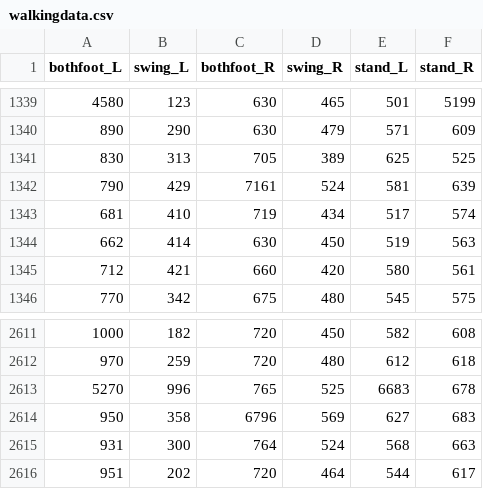
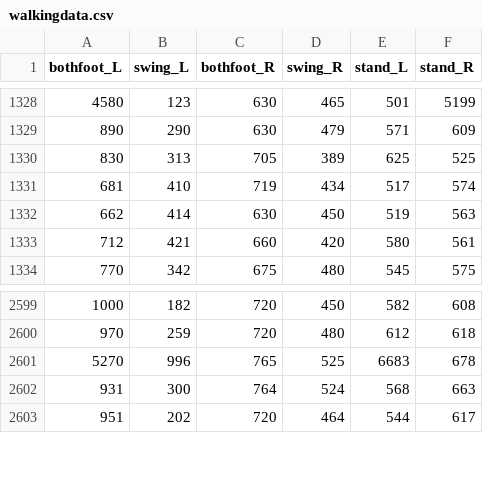
Before and after one commit to Hashimoto0913/Gait_sensor2020, a CSV file: walkingdata/walkingdata.csv, drawn as a sheet; only a part is shown, gaps mark what is left out; removed rows and columns are numbered as before the commit, all else as after; the diff covers the shown part only; the diff names each change by its address in the sheet, - before the commit and + after, or states it on an @@ line.

```diff
--- a/walkingdata/walkingdata.csv
+++ b/walkingdata/walkingdata.csv
-row 1342: 790 | 429 | 7161 | 524 | 581 | 639
-row 2614: 950 | 358 | 6796 | 569 | 627 | 683
```
Also changed, not shown: 16 added rows and 11 removed rows elsewhere in this file.
